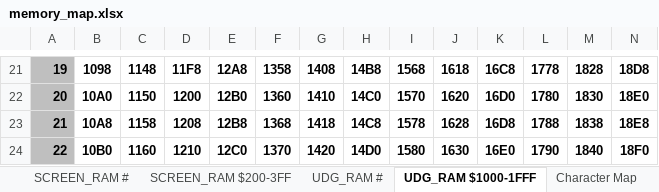
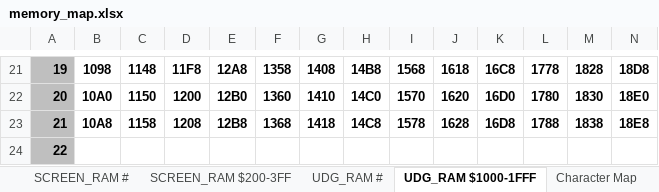
Before and after one commit to phillipeaton/JETPAC_VIC-20_disassembly, an Excel workbook: memory_map.xlsx, sheet UDG_RAM $1000-1FFF, drawn as a sheet; only a part is shown, gaps mark what is left out; values as stored, in another font and other column widths than the file's, no borders; charts and pictures not drawn; removed rows and columns are numbered as before the commit, all else as after; rows hold the shown columns only; the diff names each change by its address in the sheet, - before the commit and + after, or states it on an @@ line.

```diff
--- a/memory_map.xlsx (sheet UDG_RAM $1000-1FFF)
+++ b/memory_map.xlsx (sheet UDG_RAM $1000-1FFF)
-row 24: 22 | 10B0 | 1160 | 1210 | 12C0 | 1370 | 1420 | 14D0 | 1580 | 1630 | 16E0 | 1790 | 1840 | 18F0
+row 24: 22
```
Also changed, not shown: other sheet tabs, charts or pictures, 4 other files.
